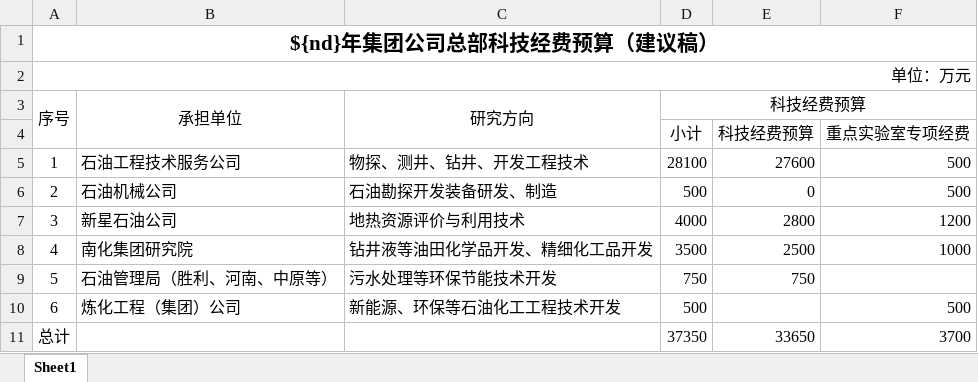
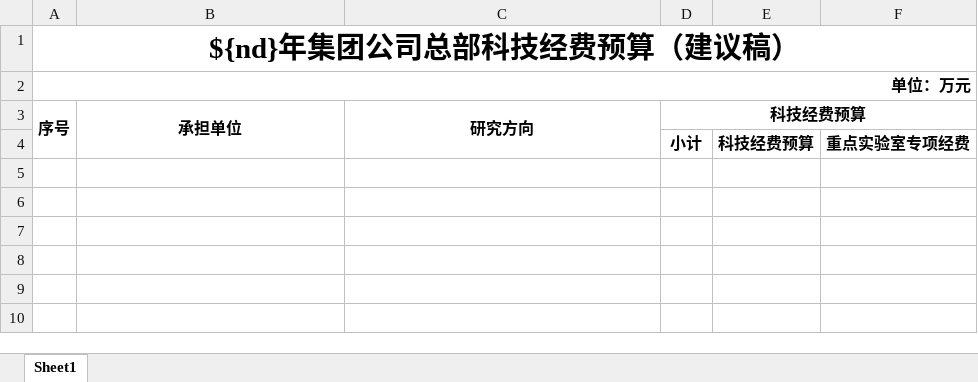
Before and after one commit to qq136993708/technology-platform, an Excel workbook: pcitc-stp/src/main/resources/static/budget/budget_grouptotal_template.xlsx, sheet Sheet1, drawn as a sheet; values as stored, in another font and other column widths than the file's, no borders; the diff names each change by its address in the sheet, - before the commit and + after, or states it on an @@ line.

Commit message:
update template

```diff
--- a/pcitc-stp/src/main/resources/static/budget/budget_grouptotal_template.xlsx (sheet Sheet1)
+++ b/pcitc-stp/src/main/resources/static/budget/budget_grouptotal_template.xlsx (sheet Sheet1)
@@ A1 text size: larger @@
-A2 bold: off
+A2 bold: on
-A3:D3 bold: off
+A3:D3 bold: on
-D4:F4 bold: off
+D4:F4 bold: on
-row 5: 1 | 石油工程技术服务公司 | 物探、测井、钻井、开发工程技术 | 28100 | 27600 | 500
-row 6: 2 | 石油机械公司 | 石油勘探开发装备研发、制造 | 500 | 0 | 500
-row 7: 3 | 新星石油公司 | 地热资源评价与利用技术 | 4000 | 2800 | 1200
-row 8: 4 | 南化集团研究院 | 钻井液等油田化学品开发、精细化工品开发 | 3500 | 2500 | 1000
-row 9: 5 | 石油管理局（胜利、河南、中原等） | 污水处理等环保节能技术开发 | 750 | 750
-row 10: 6 | 炼化工程（集团）公司 | 新能源、环保等石油化工工程技术开发 | 500 |  | 500
-row 11: 总计 |  |  | 37350 | 33650 | 3700
```
Also changed, not shown: 1 other file.
